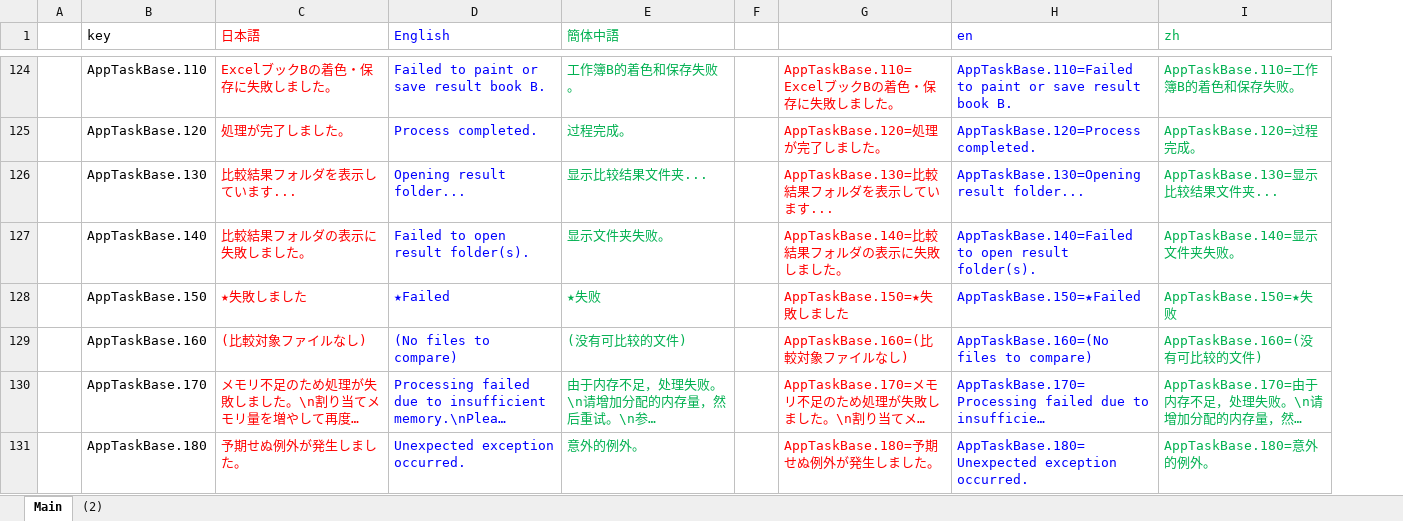
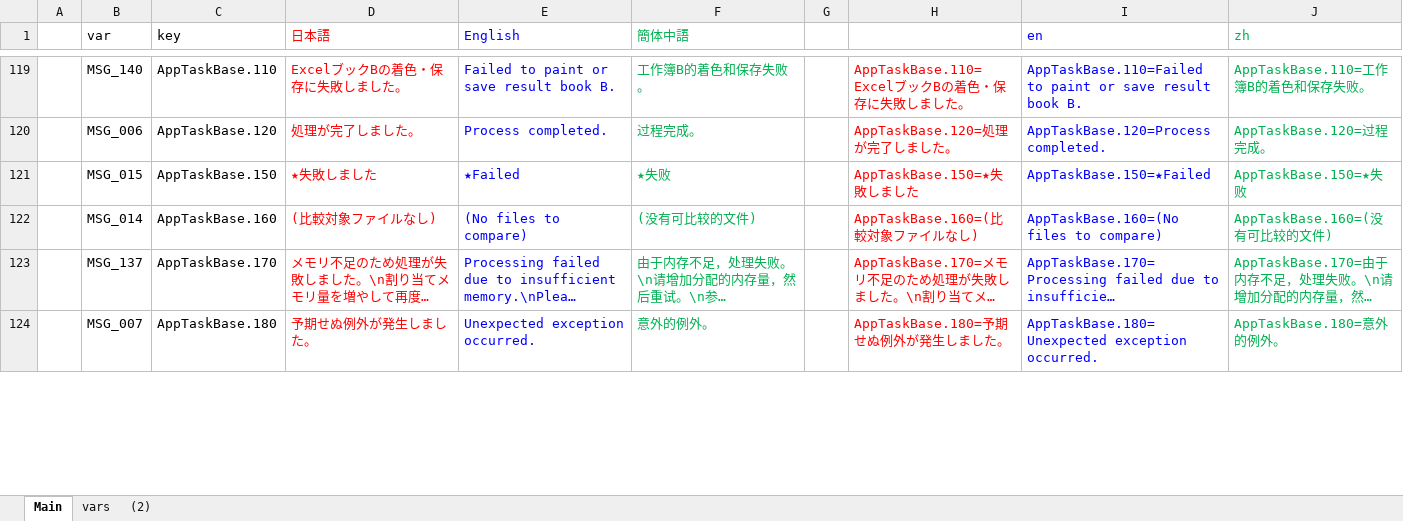
Before and after one commit to nmby/hogandiff4, an Excel workbook: xyz.hotchpotch.hogandiff/messages.properties管理.xlsx, sheet Main, drawn as a sheet; only a part is shown, gaps mark what is left out; long unchanged cells end in …; values as stored, in another font and other column widths than the file's, no borders; removed rows and columns are numbered as before the commit, all else as after; the diff covers the shown part only; the diff names each change by its address in the sheet, - before the commit and + after, or states it on an @@ line.

```diff
--- a/xyz.hotchpotch.hogandiff/messages.properties管理.xlsx (sheet Main)
+++ b/xyz.hotchpotch.hogandiff/messages.properties管理.xlsx (sheet Main)
+sheet tab: vars
+column B (var), rows 119-124: MSG_140 | MSG_006 | MSG_015 | MSG_014 | MSG_137 | MSG_007
-row 126:  | AppTaskBase.130 | 比較結果フォルダを表示しています... | Opening result folder... | 显示比较结果文件夹... |  | AppTaskBase.130=比較結果フォルダを表示しています... | AppTaskBase.130=Opening result folder... | AppTaskBase.130=显示比较结果文件夹...
-row 127:  | AppTaskBase.140 | 比較結果フォルダの表示に失敗しました。 | Failed to open result folder(s). | 显示文件夹失败。 |  | AppTaskBase.140=比較結果フォルダの表示に失敗しました。 | AppTaskBase.140=Failed to open result folder(s). | AppTaskBase.140=显示文件夹失败。
```
Also changed, not shown: 1 added row, 17 removed rows and 9 moved rows elsewhere in this sheet, formulas that keep their value, 10 other files.
